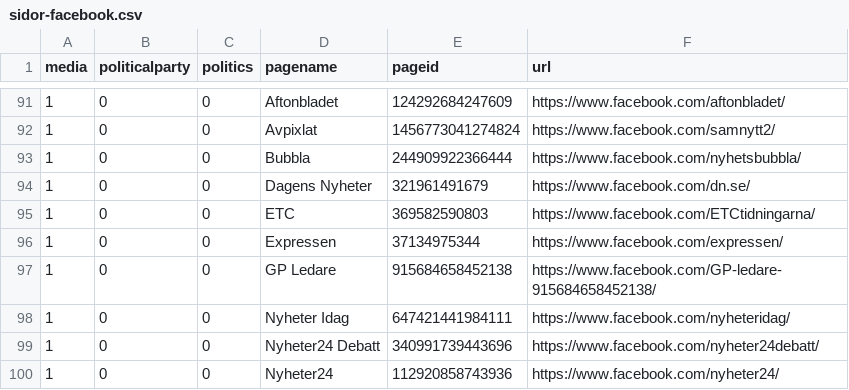
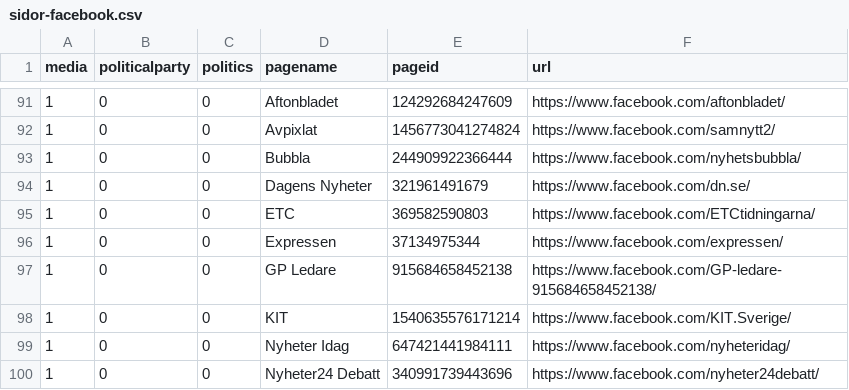
Before and after one commit to peterdalle/swedishtwitter, a CSV file: sidor-facebook.csv, drawn as a sheet; only a part is shown, gaps mark what is left out; the shorter side is filled out with more unchanged rows; the diff names each change by its address in the sheet, - before the commit and + after, or states it on an @@ line.

Commit message:
+KIT

```diff
--- a/sidor-facebook.csv
+++ b/sidor-facebook.csv
+row 98: 1 | 0 | 0 | KIT | 1540635576171214 | https://www.facebook.com/KIT.Sverige/
```
